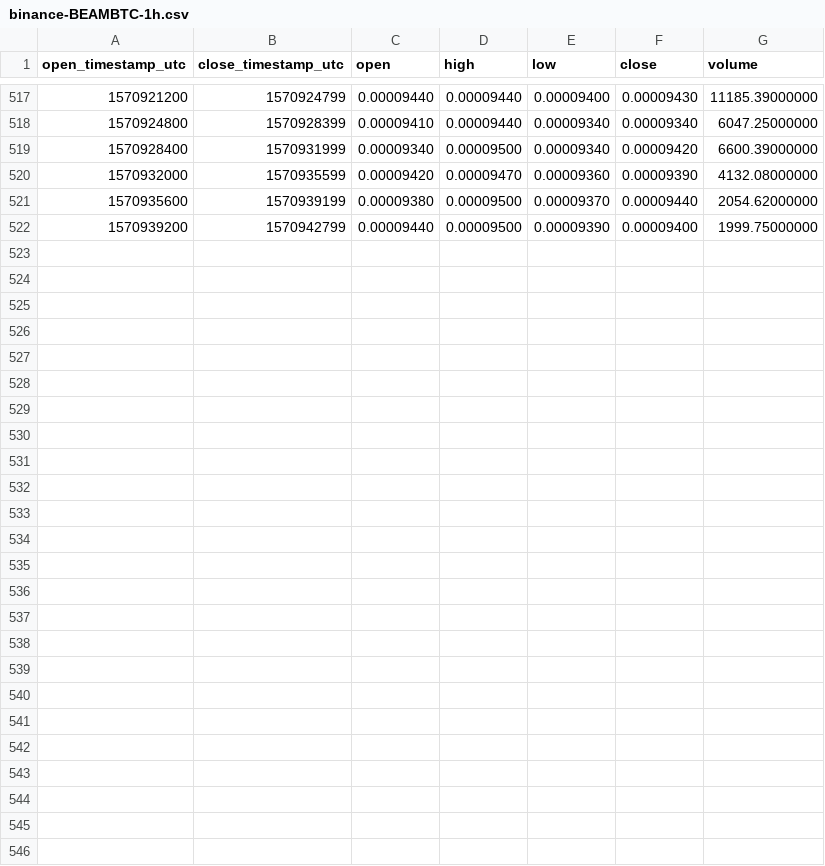
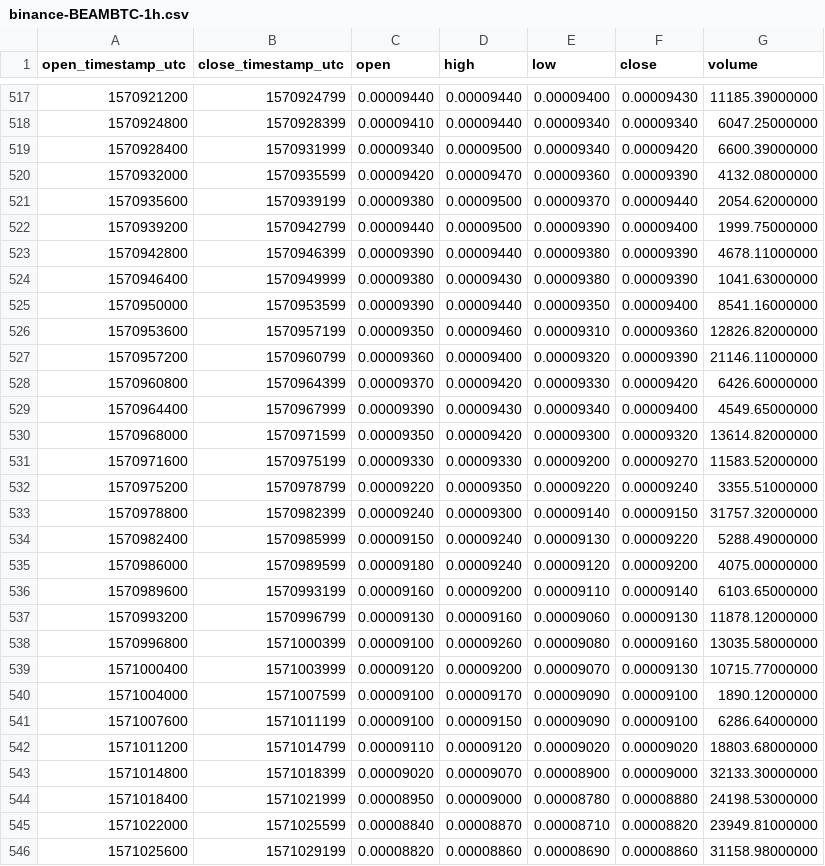
Before and after one commit to cryptobigbro/binance-BEAMBTC, a CSV file: binance-BEAMBTC-1h.csv, drawn as a sheet; only a part is shown, gaps mark what is left out.

Commit message:
Update OHLCV data.

```diff
--- a/binance-BEAMBTC-1h.csv
+++ b/binance-BEAMBTC-1h.csv
@@ -522 +522,25 @@ open_timestamp_utc,close_timestamp_utc,open,high,low,close,volume
 1570939200,1570942799,0.00009440,0.00009500,0.00009390,0.00009400,1999.75000000
+1570942800,1570946399,0.00009390,0.00009440,0.00009380,0.00009390,4678.11000000
+1570946400,1570949999,0.00009380,0.00009430,0.00009380,0.00009390,1041.63000000
+1570950000,1570953599,0.00009390,0.00009440,0.00009350,0.00009400,8541.16000000
+1570953600,1570957199,0.00009350,0.00009460,0.00009310,0.00009360,12826.82000000
+1570957200,1570960799,0.00009360,0.00009400,0.00009320,0.00009390,21146.11000000
+1570960800,1570964399,0.00009370,0.00009420,0.00009330,0.00009420,6426.60000000
+1570964400,1570967999,0.00009390,0.00009430,0.00009340,0.00009400,4549.65000000
+1570968000,1570971599,0.00009350,0.00009420,0.00009300,0.00009320,13614.82000000
+1570971600,1570975199,0.00009330,0.00009330,0.00009200,0.00009270,11583.52000000
+1570975200,1570978799,0.00009220,0.00009350,0.00009220,0.00009240,3355.51000000
+1570978800,1570982399,0.00009240,0.00009300,0.00009140,0.00009150,31757.32000000
+1570982400,1570985999,0.00009150,0.00009240,0.00009130,0.00009220,5288.49000000
+1570986000,1570989599,0.00009180,0.00009240,0.00009120,0.00009200,4075.00000000
+1570989600,1570993199,0.00009160,0.00009200,0.00009110,0.00009140,6103.65000000
+1570993200,1570996799,0.00009130,0.00009160,0.00009060,0.00009130,11878.12000000
+1570996800,1571000399,0.00009100,0.00009260,0.00009080,0.00009160,13035.58000000
+1571000400,1571003999,0.00009120,0.00009200,0.00009070,0.00009130,10715.77000000
+1571004000,1571007599,0.00009100,0.00009170,0.00009090,0.00009100,1890.12000000
+1571007600,1571011199,0.00009100,0.00009150,0.00009090,0.00009100,6286.64000000
+1571011200,1571014799,0.00009110,0.00009120,0.00009020,0.00009020,18803.68000000
+1571014800,1571018399,0.00009020,0.00009070,0.00008900,0.00009000,32133.30000000
+1571018400,1571021999,0.00008950,0.00009000,0.00008780,0.00008880,24198.53000000
+1571022000,1571025599,0.00008840,0.00008870,0.00008710,0.00008820,23949.81000000
+1571025600,1571029199,0.00008820,0.00008860,0.00008690,0.00008860,31158.98000000
```
Also changed, not shown: binance-BEAMBTC-1d.csv, 1 other file.
